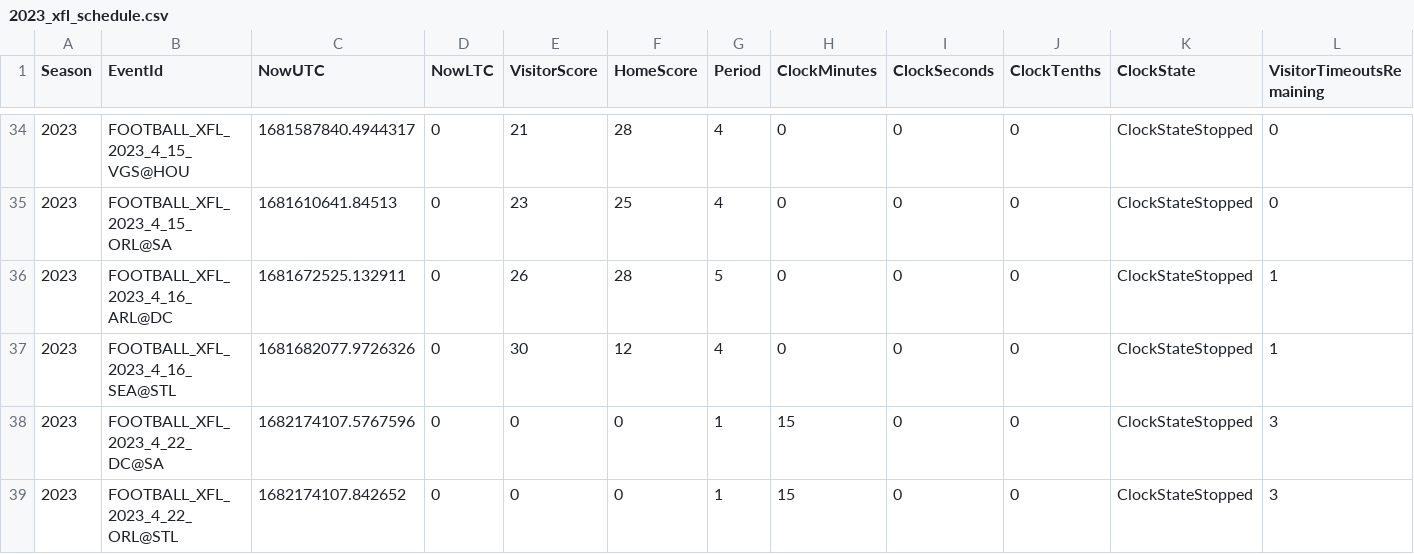
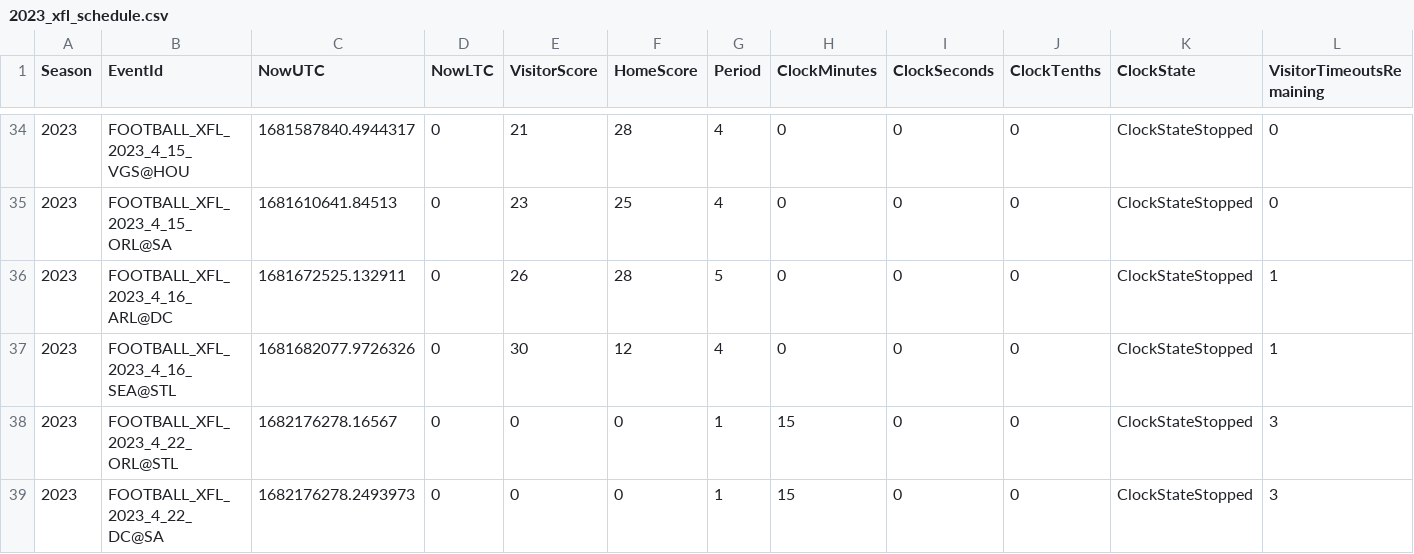
Before and after one commit to armstjc/xfl-2023-data-repository, a CSV file: schedule/2023_xfl_schedule.csv, drawn as a sheet; only a part is shown, gaps mark what is left out; removed rows and columns are numbered as before the commit, all else as after; rows hold the shown columns only; the diff names each change by its address in the sheet, - before the commit and + after, or states it on an @@ line.

```diff
--- a/schedule/2023_xfl_schedule.csv
+++ b/schedule/2023_xfl_schedule.csv
-row 38: 2023 | FOOTBALL_XFL_2023_4_22_DC@SA | 1682174107.5767596 | 0 | 0 | 0 | 1 | 15 | 0 | 0 | ClockStateStopped | 3
-C38 (NowUTC): 1682174107.842652
+C38 (NowUTC): 1682176278.16567
+row 39: 2023 | FOOTBALL_XFL_2023_4_22_DC@SA | 1682176278.2493973 | 0 | 0 | 0 | 1 | 15 | 0 | 0 | ClockStateStopped | 3
```
Also changed, not shown: game_stats/player/csv/2023_xfl_player_season_stats.csv, game_stats/player/raw/csv/FOOTBALL_XFL_2023_4_22_ORL@STL.csv, 12 other files.
